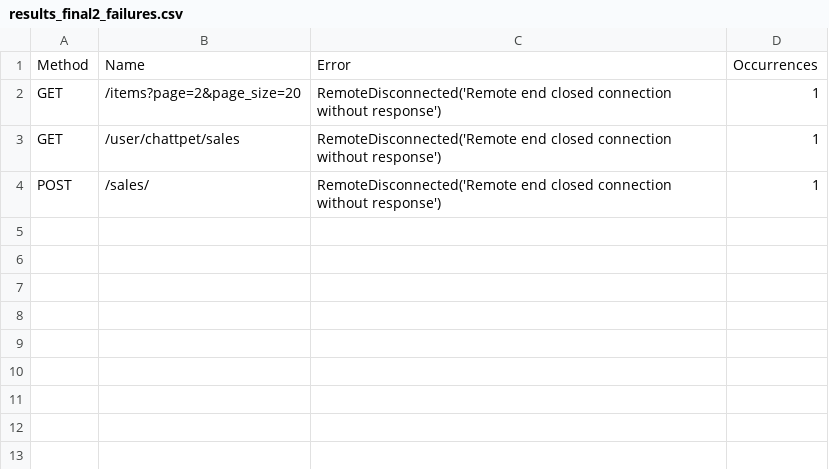
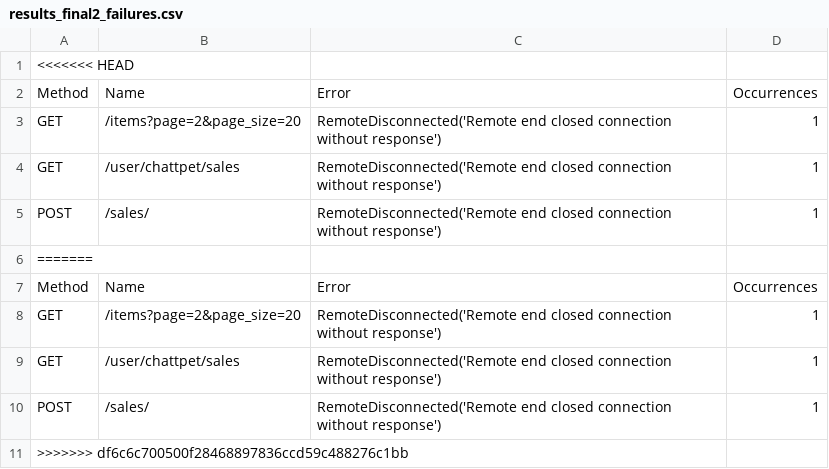
Before and after one commit to vupparapallivikram/Distributed-Fashion-shop-Backend-on-Kubernetes, a CSV file: lab1/loadtest/results_final2_failures.csv, drawn as a sheet; the diff names each change by its address in the sheet, - before the commit and + after, or states it on an @@ line.

```diff
--- a/lab1/loadtest/results_final2_failures.csv
+++ b/lab1/loadtest/results_final2_failures.csv
+row 1: <<<<<<< HEAD
+row 6: =======
+row 7: Method | Name | Error | Occurrences
+row 8: GET | /items?page=2&page_size=20 | RemoteDisconnected('Remote end closed connection without response') | 1
+row 9: GET | /user/chattpet/sales | RemoteDisconnected('Remote end closed connection without response') | 1
+row 10: POST | /sales/ | RemoteDisconnected('Remote end closed connection without response') | 1
+row 11: >>>>>>> df6c6c700500f28468897836ccd59c488276c1bb
```
Also changed, not shown: lab1/loadtest/results4_failures.csv, lab1/loadtest/results_final3_failures.csv, 54 other files.
